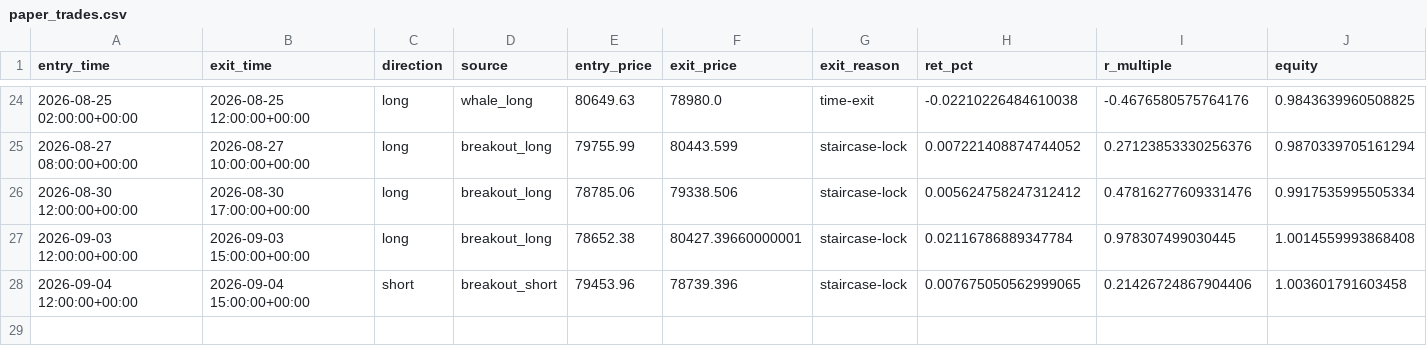
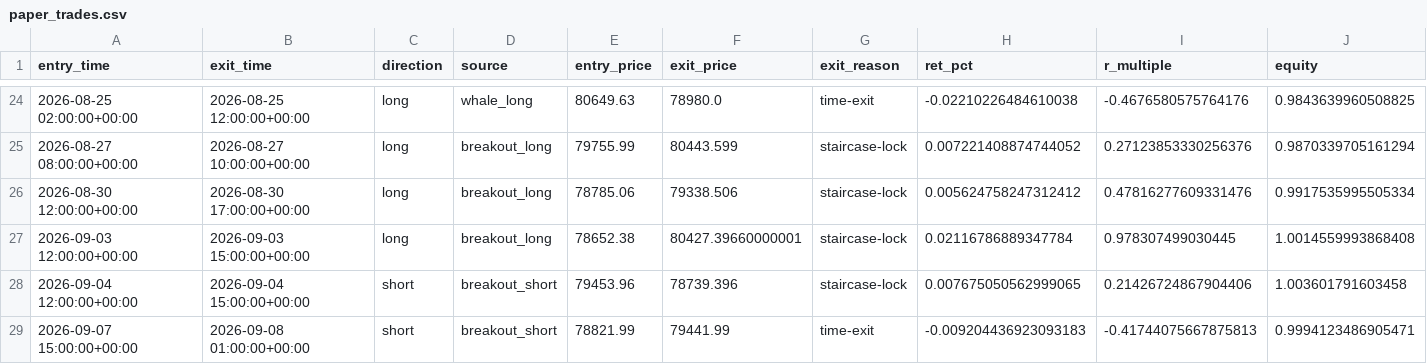
Before and after one commit to solin2969/BANK-Signal, a CSV file: state/paper_trades.csv, drawn as a sheet; only a part is shown, gaps mark what is left out.

Commit message:
live: hourly state update [skip ci]

```diff
--- a/state/paper_trades.csv
+++ b/state/paper_trades.csv
@@ -28 +28,2 @@ entry_time,exit_time,direction,source,entry_price,exit_price,exit_reason,ret_pct
 2026-09-04 12:00:00+00:00,2026-09-04 15:00:00+00:00,short,breakout_short,79453.96,78739.396,staircase-lock,0.007675050562999065,0.21426724867904406,1.003601791603458
+2026-09-07 15:00:00+00:00,2026-09-08 01:00:00+00:00,short,breakout_short,78821.99,79441.99,time-exit,-0.009204436923093183,-0.41744075667875813,0.9994123486905471
```
Also changed, not shown: 2 other files.
